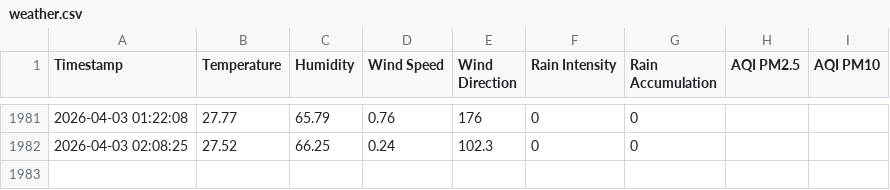
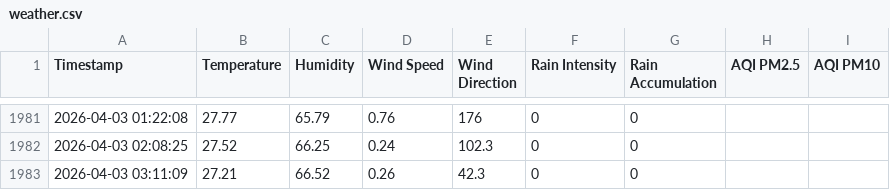
Before and after one commit to mvark/indiafoodstats, a CSV file: data/weather.csv, drawn as a sheet; only a part is shown, gaps mark what is left out.

```diff
--- a/data/weather.csv
+++ b/data/weather.csv
@@ -1982 +1982,2 @@ Timestamp,Temperature,Humidity,Wind Speed,Wind Direction,Rain Intensity,Rain Acc
 2026-04-03 02:08:25,27.52,66.25,0.24,102.3,0,0,,
+2026-04-03 03:11:09,27.21,66.52,0.26,42.3,0,0,,
```
